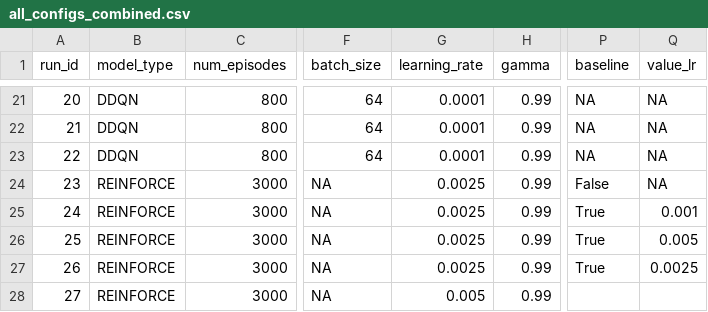
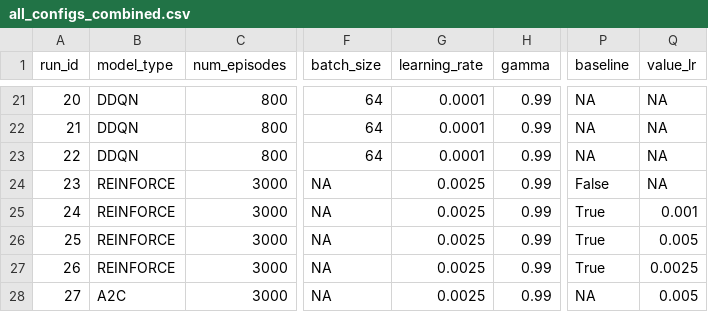
Before and after one commit to 01andreabattaglia/Lunar_Lander_Reinforcement_Learning, a CSV file: runs/all_configs_combined.csv, drawn as a sheet; only a part is shown, gaps mark what is left out; the diff names each change by its address in the sheet, - before the commit and + after, or states it on an @@ line.

```diff
--- a/runs/all_configs_combined.csv
+++ b/runs/all_configs_combined.csv
-B28 (model_type): REINFORCE
+B28 (model_type): A2C
-G28 (learning_rate): 0.005
+G28 (learning_rate): 0.0025
-P28 (baseline): (empty)
+P28 (baseline): NA
-Q28 (value_lr): (empty)
+Q28 (value_lr): 0.005
```
Also changed, not shown: runs/sample_runs_list/run27.csv, 5 other files.
